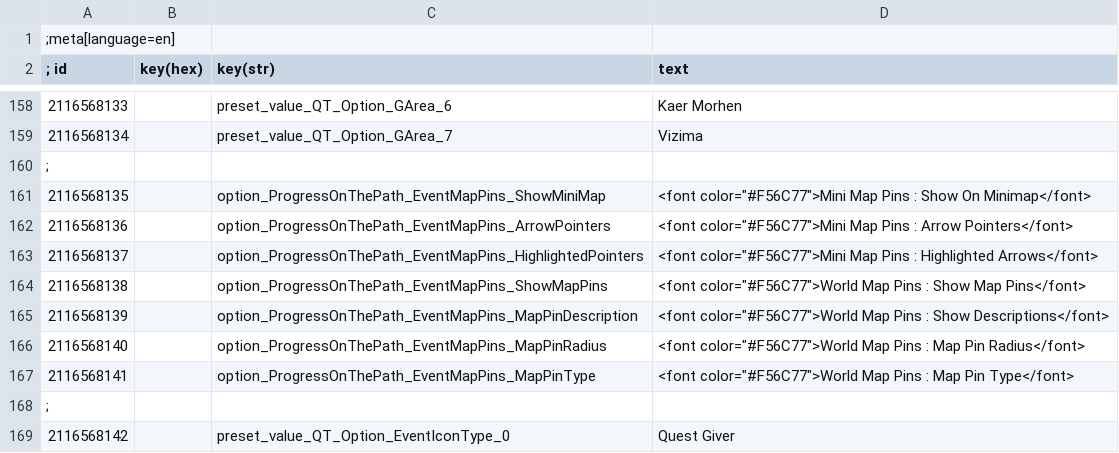
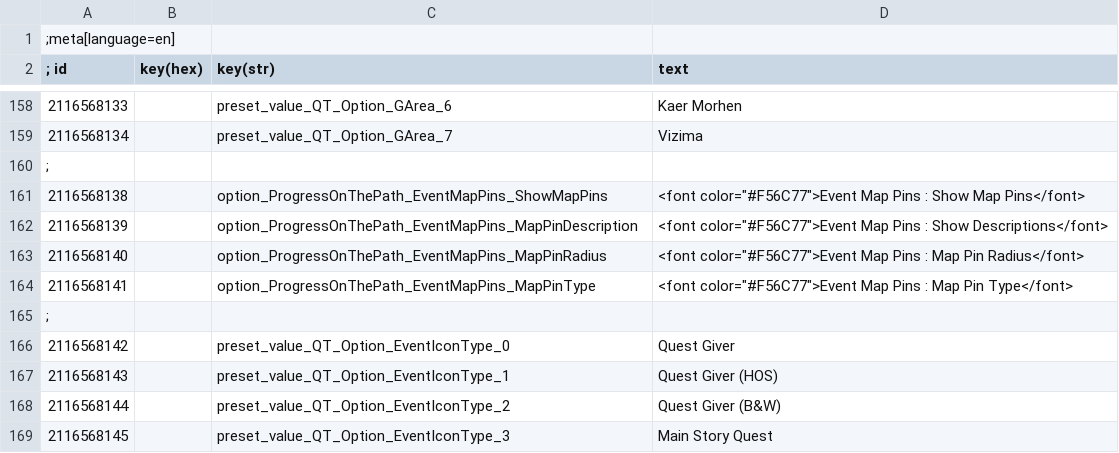
Before and after one commit to Faen668/Progress-On-The-Path, a CSV file: Strings/en.csv, drawn as a sheet; only a part is shown, gaps mark what is left out; the shorter side is filled out with more unchanged rows.

Commit message:
5.2.6 Update
- Removed mini map pins.
- Fixed an error in storage reset that prevented the console command from working.
- Updated localisation.

```diff
--- a/Strings/en.csv
+++ b/Strings/en.csv
@@ -160,9 +160,6 @@
 ;
-2116568135||option_ProgressOnThePath_EventMapPins_ShowMiniMap			|<font color="#F56C77">Mini Map Pins          :   Show On Minimap</font>
-2116568136||option_ProgressOnThePath_EventMapPins_ArrowPointers			|<font color="#F56C77">Mini Map Pins          :   Arrow Pointers</font>
-2116568137||option_ProgressOnThePath_EventMapPins_HighlightedPointers	|<font color="#F56C77">Mini Map Pins          :   Highlighted Arrows</font>
-2116568138||option_ProgressOnThePath_EventMapPins_ShowMapPins			|<font color="#F56C77">World Map Pins          :   Show Map Pins</font>
-2116568139||option_ProgressOnThePath_EventMapPins_MapPinDescription		|<font color="#F56C77">World Map Pins          :   Show Descriptions</font>
-2116568140||option_ProgressOnThePath_EventMapPins_MapPinRadius			|<font color="#F56C77">World Map Pins          :   Map Pin Radius</font>
-2116568141||option_ProgressOnThePath_EventMapPins_MapPinType			|<font color="#F56C77">World Map Pins          :   Map Pin Type</font>
+2116568138||option_ProgressOnThePath_EventMapPins_ShowMapPins			|<font color="#F56C77">Event Map Pins          :   Show Map Pins</font>
+2116568139||option_ProgressOnThePath_EventMapPins_MapPinDescription		|<font color="#F56C77">Event Map Pins          :   Show Descriptions</font>
+2116568140||option_ProgressOnThePath_EventMapPins_MapPinRadius			|<font color="#F56C77">Event Map Pins          :   Map Pin Radius</font>
+2116568141||option_ProgressOnThePath_EventMapPins_MapPinType			|<font color="#F56C77">Event Map Pins          :   Map Pin Type</font>
 ;
```
Also changed, not shown: 26 other files.
